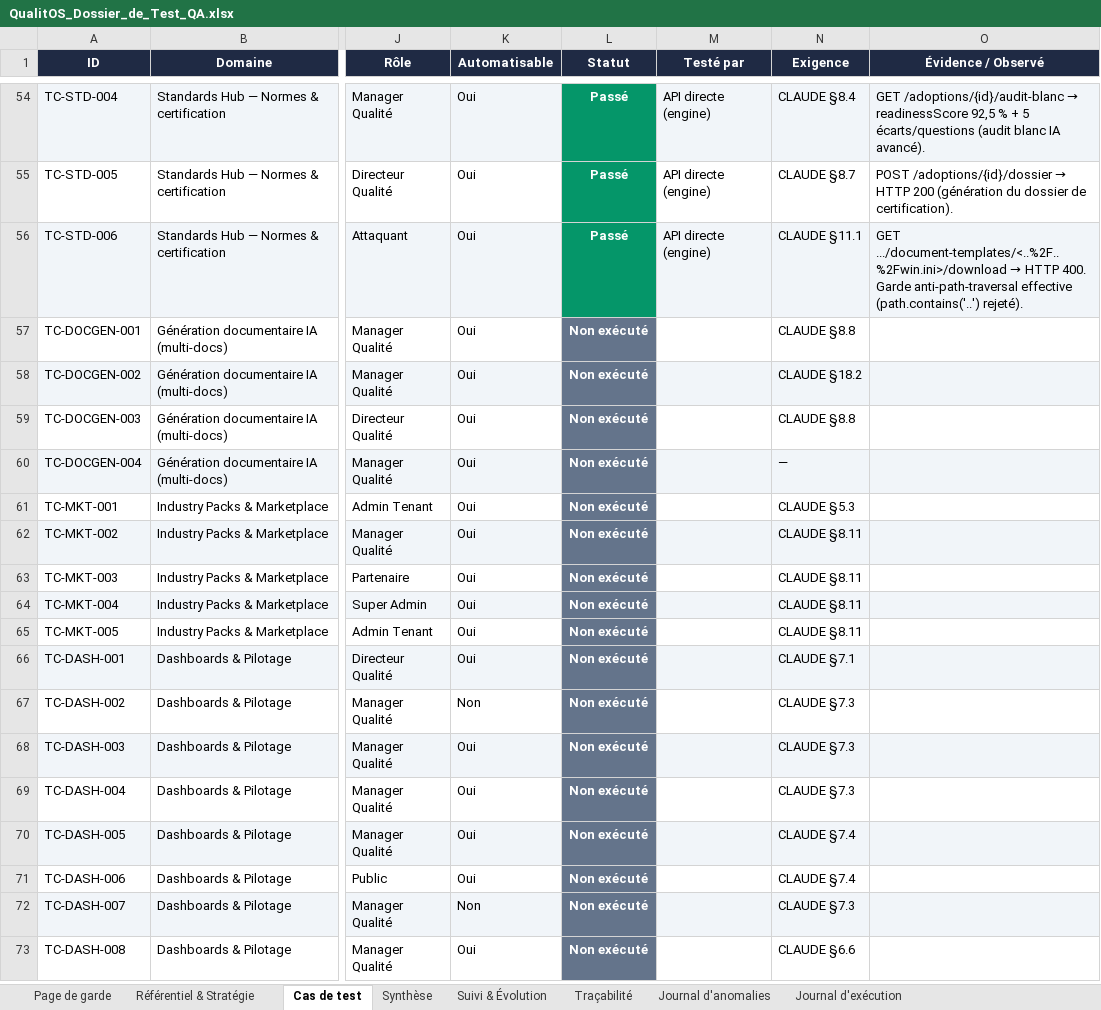
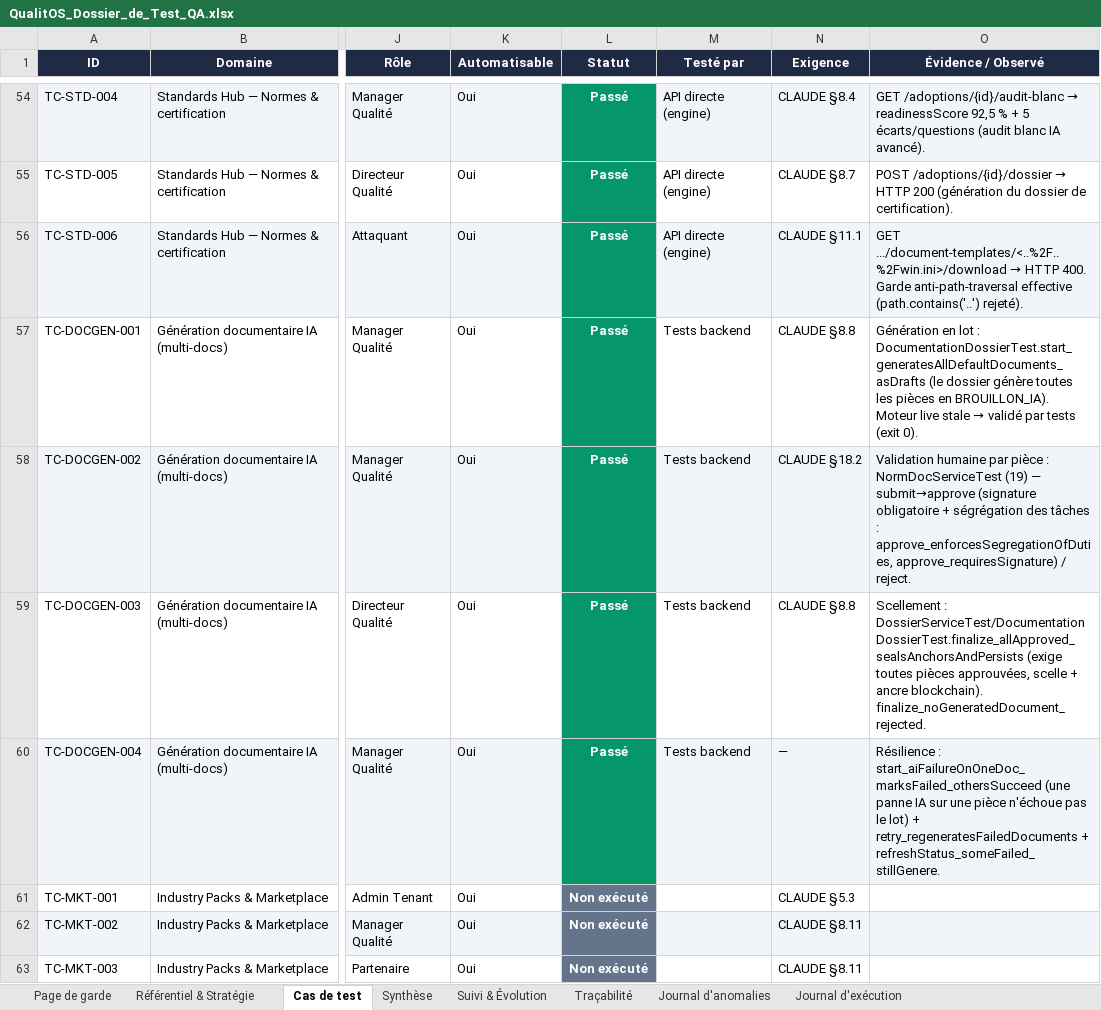
Before and after one commit to Couldevlop/qualitos, an Excel workbook: docs/qa/QualitOS_Dossier_de_Test_QA.xlsx, sheet Cas de test, drawn as a sheet; only a part is shown, gaps mark what is left out; the shorter side is filled out with more unchanged rows; values as stored, in another font and other column widths than the file's, no borders; the diff names each change by its address in the sheet, - before the commit and + after, or states it on an @@ line.

Commit message:
test(qa): exécution Lot 12 — Génération documentaire IA multi-docs (TC-DOCGEN-001..004)
4/4 Passés (validés par tests backend — le moteur live 8082 est stale : sans les
endpoints doc-dossiers/ANO-012, d'où les 404 ; les features sont correctes) :
génération en lot (start_generatesAllDefaultDocuments_asDrafts), validation humaine
par pièce (NormDocService approve+signature+ségrégation/reject), scellement
(finalize_allApproved_sealsAnchorsAndPersists), résilience (start_aiFailureOnOneDoc
_marksFailed_othersSucceed + retry). Aucune anomalie.

```diff
--- a/docs/qa/QualitOS_Dossier_de_Test_QA.xlsx (sheet Cas de test)
+++ b/docs/qa/QualitOS_Dossier_de_Test_QA.xlsx (sheet Cas de test)
-L57:L60 (Statut): Non exécuté
+L57:L60 (Statut): Passé
-L57:L60 fill: #64748B
+L57:L60 fill: #059669
-M57:M60 (Testé par): (empty)
+M57:M60 (Testé par): Tests backend
@@ O57 (Évidence / Observé): (empty) → Génération en lot : DocumentationDossierTest.start_generatesAllDefaultDocuments_asDrafts (le dossier génère toutes les pièces en BROUILLON_IA). Moteur live stale → validé par tests (exit 0). @@
-O58 (Évidence / Observé): (empty)
+O58 (Évidence / Observé): Validation humaine par pièce : NormDocServiceTest (19) — submit→approve (signature obligatoire + ségrégation des tâches : approve_enforcesSegregationOfDuties, approve_requiresSignature) / reject.
-O59 (Évidence / Observé): (empty)
+O59 (Évidence / Observé): Scellement : DossierServiceTest/DocumentationDossierTest.finalize_allApproved_sealsAnchorsAndPersists (exige toutes pièces approuvées, scelle + ancre blockchain). finalize_noGeneratedDocument_rejected.
-O60 (Évidence / Observé): (empty)
+O60 (Évidence / Observé): Résilience : start_aiFailureOnOneDoc_marksFailed_othersSucceed (une panne IA sur une pièce n'échoue pas le lot) + retry_regeneratesFailedDocuments + refreshStatus_someFailed_stillGenere.
```
Also changed, not shown: sheet Journal d'exécution, sheet Synthèse, sheet Suivi & Évolution, 1 other file.
